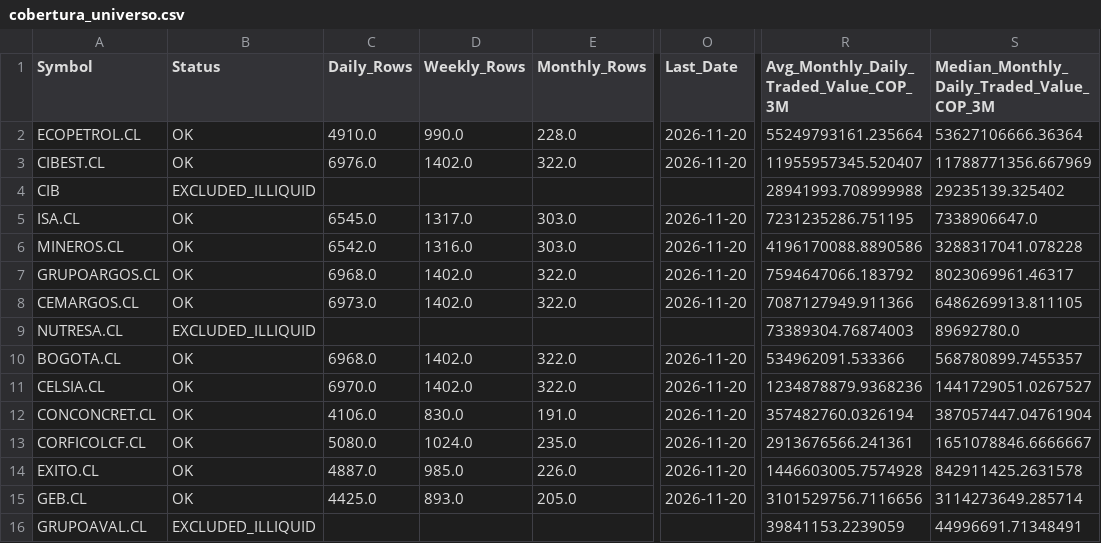
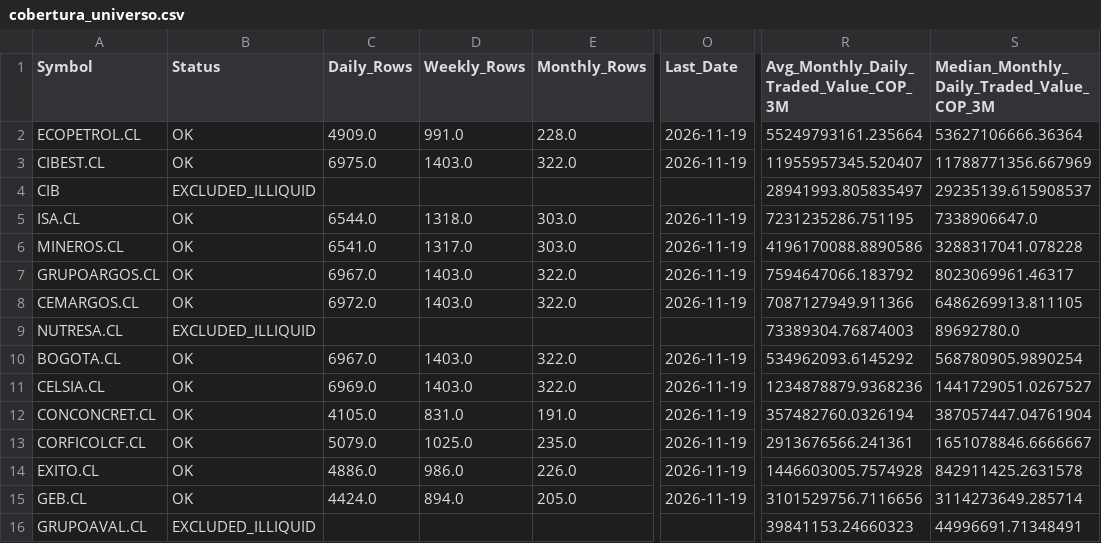
Before and after one commit to Luigi-github/vfi-investment-analyzer, a CSV file: reports/colombia_three_rankings/cobertura_universo.csv, drawn as a sheet; only a part is shown, gaps mark what is left out; the diff covers the shown part only; the diff names each change by its address in the sheet, - before the commit and + after, or states it on an @@ line.

```diff
--- a/reports/colombia_three_rankings/cobertura_universo.csv
+++ b/reports/colombia_three_rankings/cobertura_universo.csv
-C2 (Daily_Rows): 4910.0
+C2 (Daily_Rows): 4909.0
-D2 (Weekly_Rows): 990.0
+D2 (Weekly_Rows): 991.0
-O2:O3 (Last_Date): 2026-11-20
+O2:O3 (Last_Date): 2026-11-19
-C3 (Daily_Rows): 6976.0
+C3 (Daily_Rows): 6975.0
-D3 (Weekly_Rows): 1402.0
+D3 (Weekly_Rows): 1403.0
-R4: 28941993.708999988
+R4: 28941993.805835497
-S4: 29235139.325402
+S4: 29235139.615908537
-C5 (Daily_Rows): 6545.0
+C5 (Daily_Rows): 6544.0
-D5 (Weekly_Rows): 1317.0
+D5 (Weekly_Rows): 1318.0
-O5:O8 (Last_Date): 2026-11-20
+O5:O8 (Last_Date): 2026-11-19
-C6 (Daily_Rows): 6542.0
+C6 (Daily_Rows): 6541.0
-D6 (Weekly_Rows): 1316.0
+D6 (Weekly_Rows): 1317.0
-C7 (Daily_Rows): 6968.0
+C7 (Daily_Rows): 6967.0
-D7:D8 (Weekly_Rows): 1402.0
+D7:D8 (Weekly_Rows): 1403.0
-C8 (Daily_Rows): 6973.0
+C8 (Daily_Rows): 6972.0
-C10 (Daily_Rows): 6968.0
+C10 (Daily_Rows): 6967.0
-D10:D11 (Weekly_Rows): 1402.0
+D10:D11 (Weekly_Rows): 1403.0
-O10:O15 (Last_Date): 2026-11-20
+O10:O15 (Last_Date): 2026-11-19
-R10: 534962091.533366
+R10: 534962093.6145292
-S10: 568780899.7455357
+S10: 568780905.9890254
-C11 (Daily_Rows): 6970.0
+C11 (Daily_Rows): 6969.0
-C12 (Daily_Rows): 4106.0
+C12 (Daily_Rows): 4105.0
-D12 (Weekly_Rows): 830.0
+D12 (Weekly_Rows): 831.0
-C13 (Daily_Rows): 5080.0
+C13 (Daily_Rows): 5079.0
-D13 (Weekly_Rows): 1024.0
+D13 (Weekly_Rows): 1025.0
-C14 (Daily_Rows): 4887.0
+C14 (Daily_Rows): 4886.0
-D14 (Weekly_Rows): 985.0
+D14 (Weekly_Rows): 986.0
-C15 (Daily_Rows): 4425.0
+C15 (Daily_Rows): 4424.0
-D15 (Weekly_Rows): 893.0
+D15 (Weekly_Rows): 894.0
-R16: 39841153.2239059
+R16: 39841153.24660323
```
Also changed, not shown: 28 edited cells elsewhere in this file, reports/colombia_three_rankings/excluidos_por_liquidez.csv, reports/colombia_three_rankings/ranking_combinado.csv, 5 other files.
